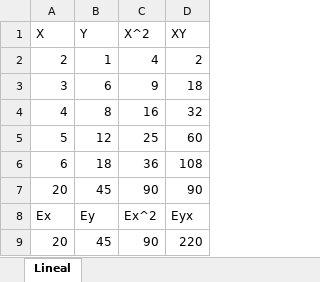
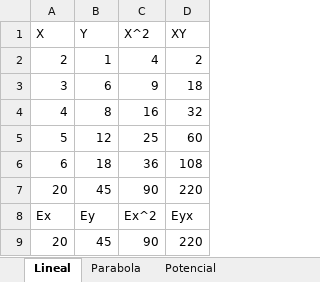
Before and after one commit to ignaciohansen/Mat.Superior-2C-2017-MinimosCuadrados, an Excel workbook: detalle.xlsx, sheet Lineal, drawn as a sheet; values as stored, in another font and other column widths than the file's, no borders; the diff names each change by its address in the sheet, - before the commit and + after, or states it on an @@ line.

```diff
--- a/detalle.xlsx (sheet Lineal)
+++ b/detalle.xlsx (sheet Lineal)
+sheet tab: Parabola
+sheet tab: Potencial
-D7 (XY): 90
+D7 (XY): 220
```
Also changed, not shown: 6 other files.
